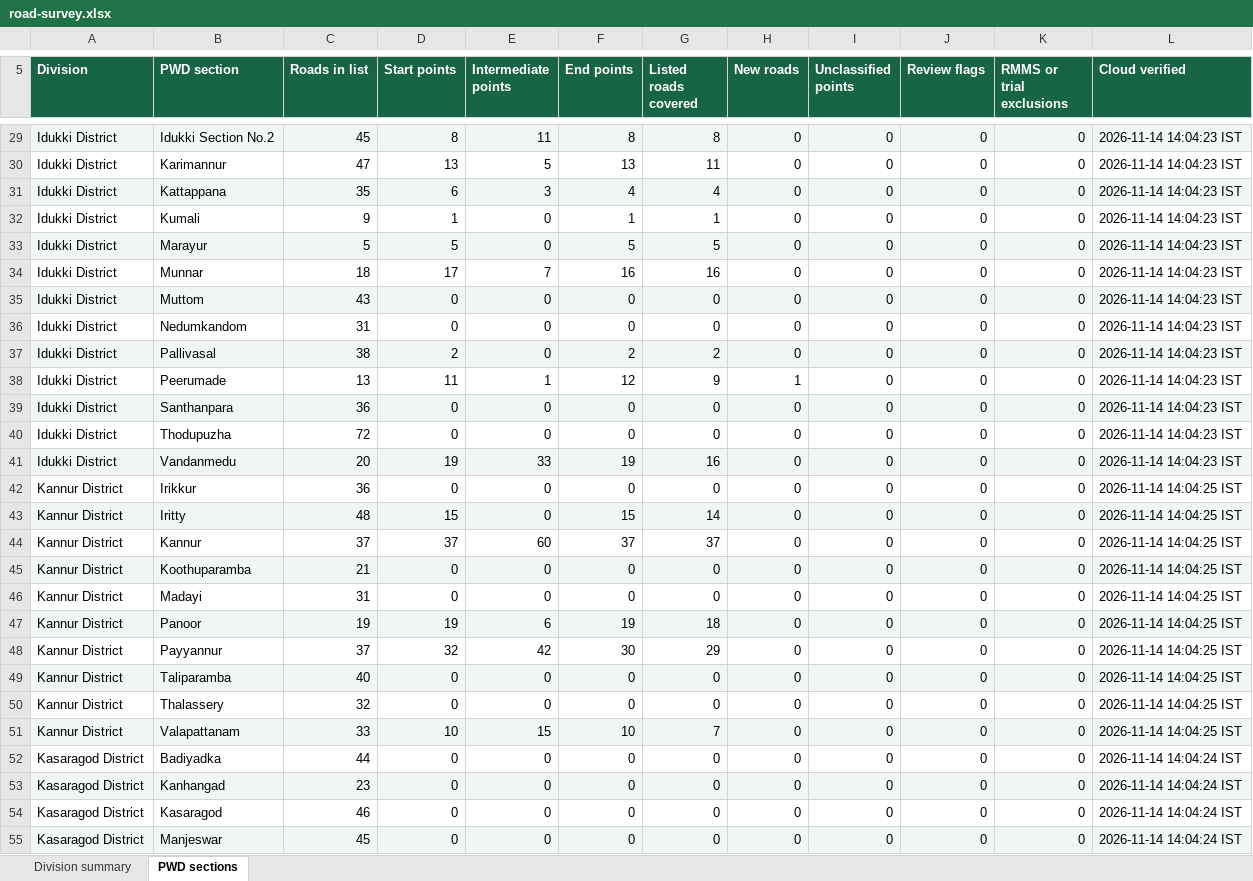
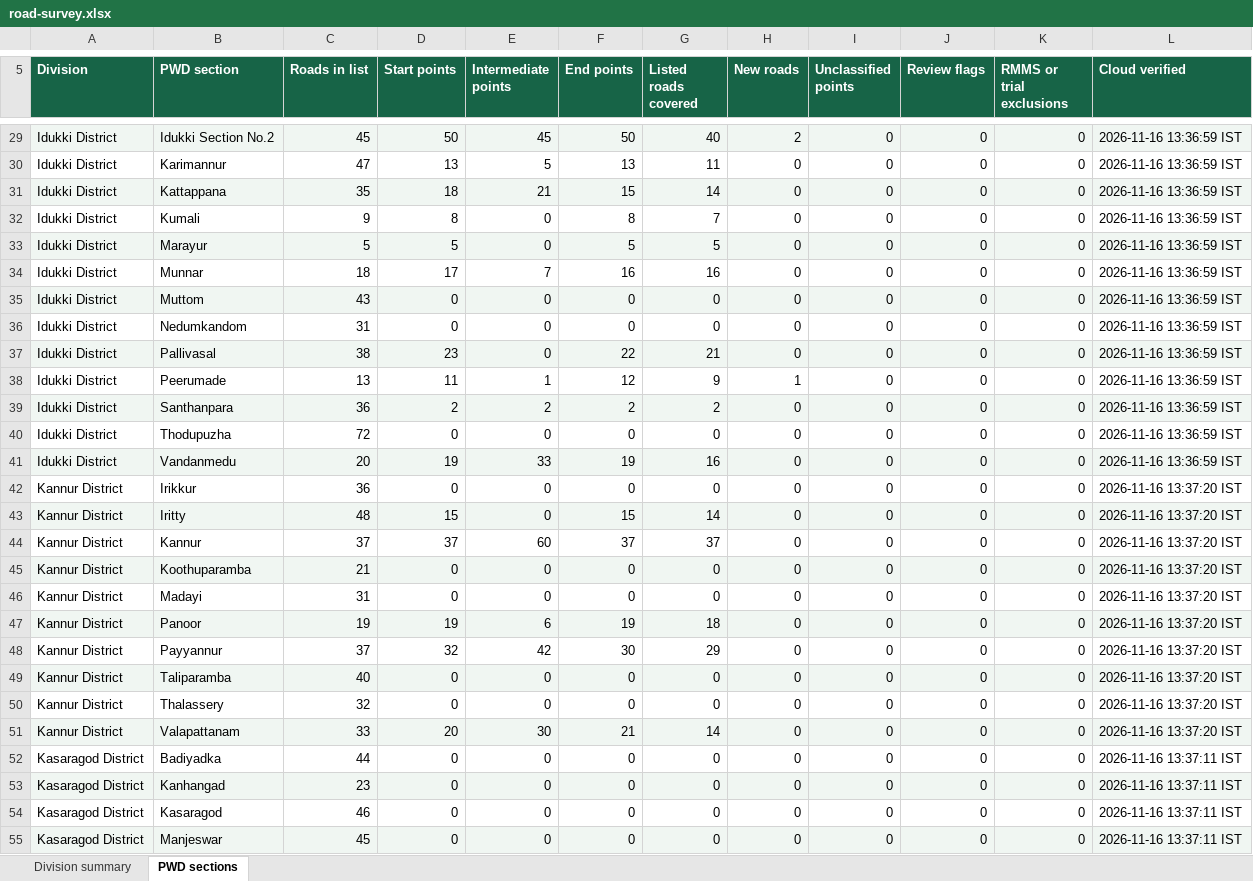
Before and after one commit to arunmohan-007/kerala-pwd-road-survey, an Excel workbook: docs/road-survey.xlsx, sheet PWD sections, drawn as a sheet; only a part is shown, gaps mark what is left out; values as stored, in another font and other column widths than the file's, no borders; the diff covers the shown part only; the diff names each change by its address in the sheet, - before the commit and + after, or states it on an @@ line.

Commit message:
Refresh survey dashboard from November 16 cloud data

```diff
--- a/docs/road-survey.xlsx (sheet PWD sections)
+++ b/docs/road-survey.xlsx (sheet PWD sections)
-D29 (Start points): 8
+D29 (Start points): 50
-E29 (Intermediate points): 11
+E29 (Intermediate points): 45
-F29 (End points): 8
+F29 (End points): 50
-G29 (Listed roads covered): 8
+G29 (Listed roads covered): 40
-H29 (New roads): 0
+H29 (New roads): 2
-L29:L41 (Cloud verified): 2026-11-14 14:04:23 IST
+L29:L41 (Cloud verified): 2026-11-16 13:36:59 IST
-D31 (Start points): 6
+D31 (Start points): 18
-E31 (Intermediate points): 3
+E31 (Intermediate points): 21
-F31 (End points): 4
+F31 (End points): 15
-G31 (Listed roads covered): 4
+G31 (Listed roads covered): 14
-D32 (Start points): 1
+D32 (Start points): 8
-F32 (End points): 1
+F32 (End points): 8
-G32 (Listed roads covered): 1
+G32 (Listed roads covered): 7
-D37 (Start points): 2
+D37 (Start points): 23
-F37 (End points): 2
+F37 (End points): 22
-G37 (Listed roads covered): 2
+G37 (Listed roads covered): 21
-D39 (Start points): 0
+D39 (Start points): 2
-E39 (Intermediate points): 0
+E39 (Intermediate points): 2
-F39 (End points): 0
+F39 (End points): 2
-G39 (Listed roads covered): 0
+G39 (Listed roads covered): 2
-L42:L51 (Cloud verified): 2026-11-14 14:04:25 IST
+L42:L51 (Cloud verified): 2026-11-16 13:37:20 IST
-D51 (Start points): 10
+D51 (Start points): 20
-E51 (Intermediate points): 15
+E51 (Intermediate points): 30
-F51 (End points): 10
+F51 (End points): 21
-G51 (Listed roads covered): 7
+G51 (Listed roads covered): 14
-L52:L55 (Cloud verified): 2026-11-14 14:04:24 IST
+L52:L55 (Cloud verified): 2026-11-16 13:37:11 IST
```
Also changed, not shown: 238 edited cells elsewhere in this sheet, sheet Division summary, 2 other files.
